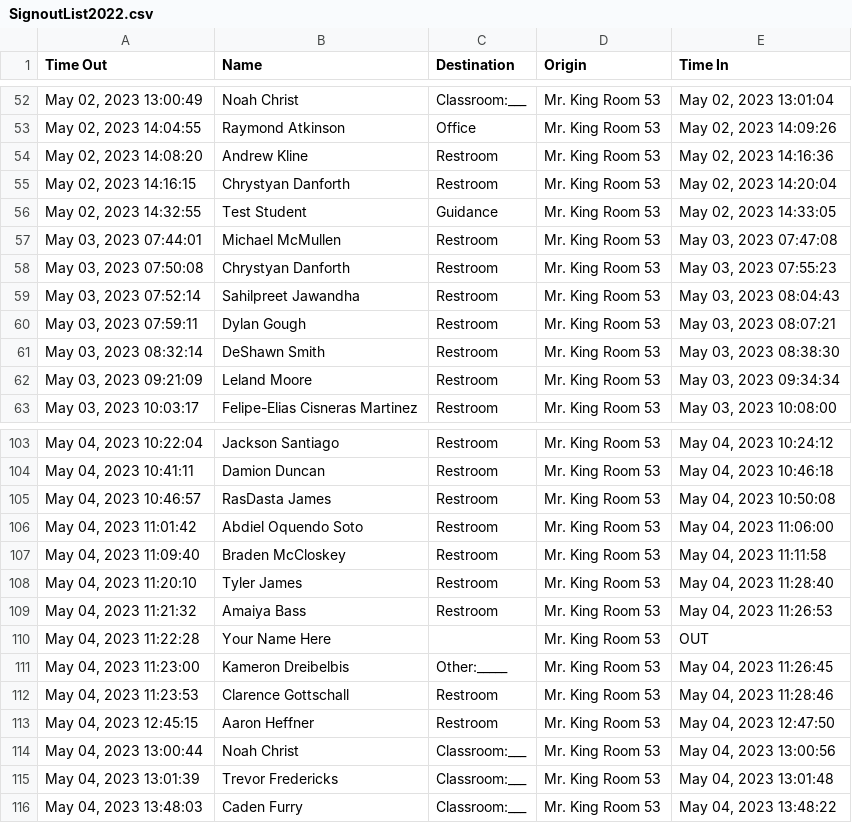
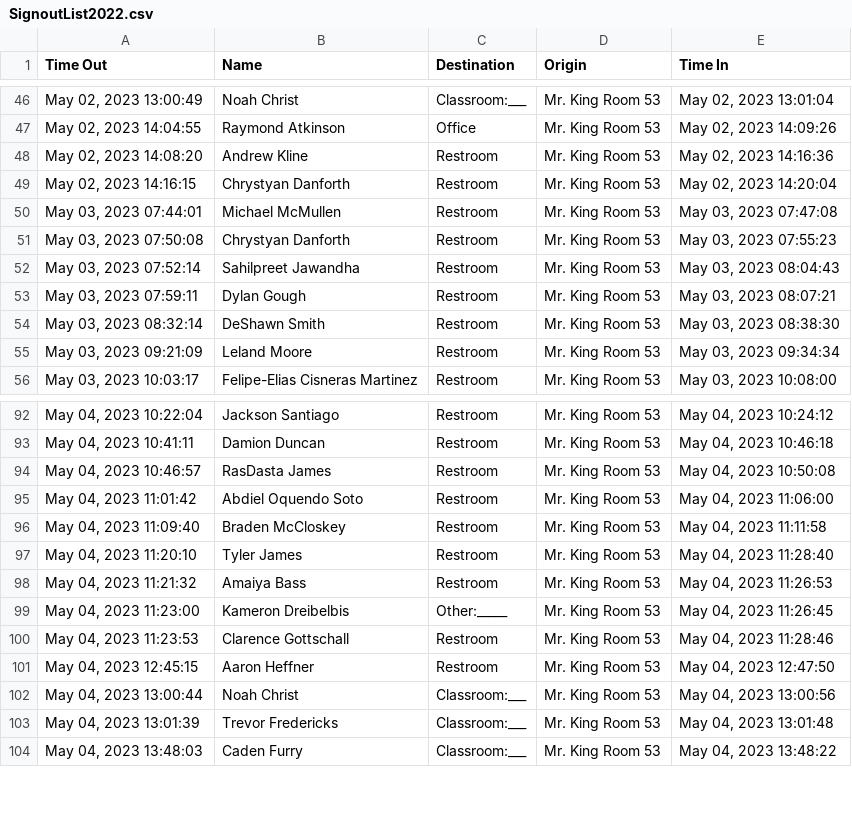
Before and after one commit to MrKing-dev/raspi_qr_passes, a CSV file: qr_passes_final/SignoutList2022.csv, drawn as a sheet; only a part is shown, gaps mark what is left out; the diff covers the shown part only; the diff names each change by its address in the sheet, - before the commit and + after, or states it on an @@ line.

Commit message:
Update SignoutList2022.csv
Cleaned up test students

```diff
--- a/qr_passes_final/SignoutList2022.csv
+++ b/qr_passes_final/SignoutList2022.csv
-row 56: May 02, 2023 14:32:55 | Test Student | Guidance | Mr. King Room 53 | May 02, 2023 14:33:05
-row 110: May 04, 2023 11:22:28 | Your Name Here |  | Mr. King Room 53 | OUT
```
Also changed, not shown: 10 removed rows elsewhere in this file.
